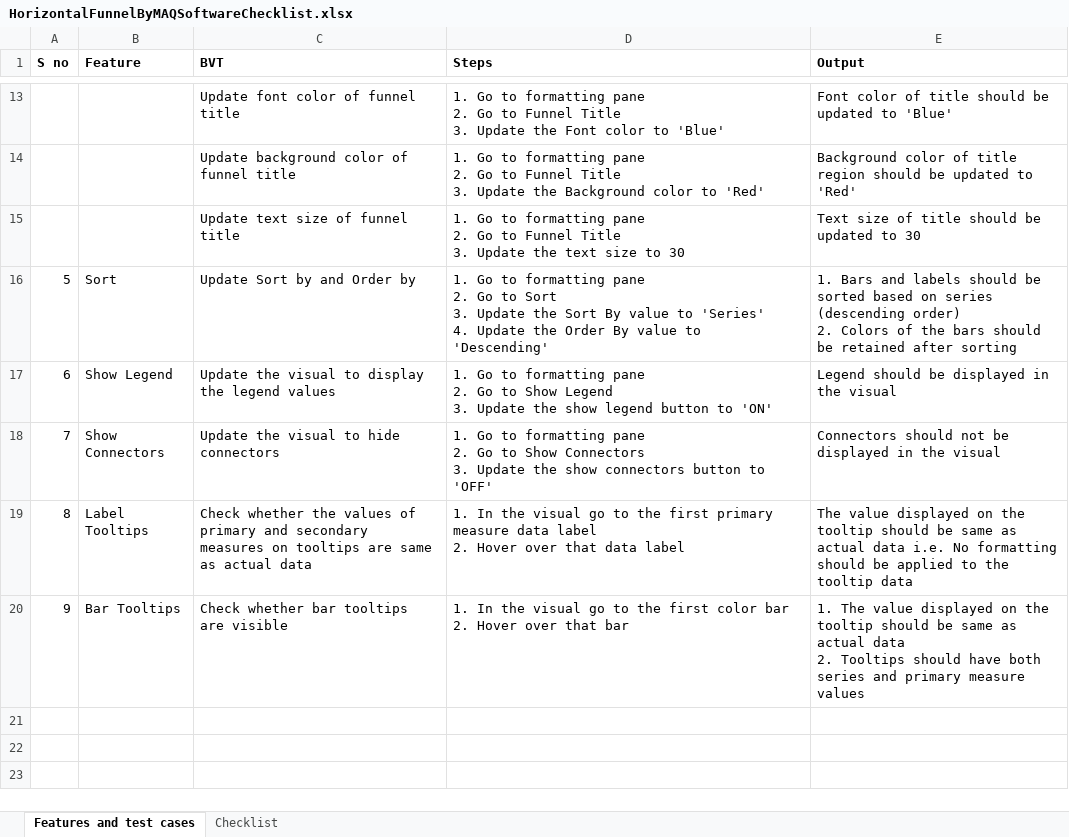
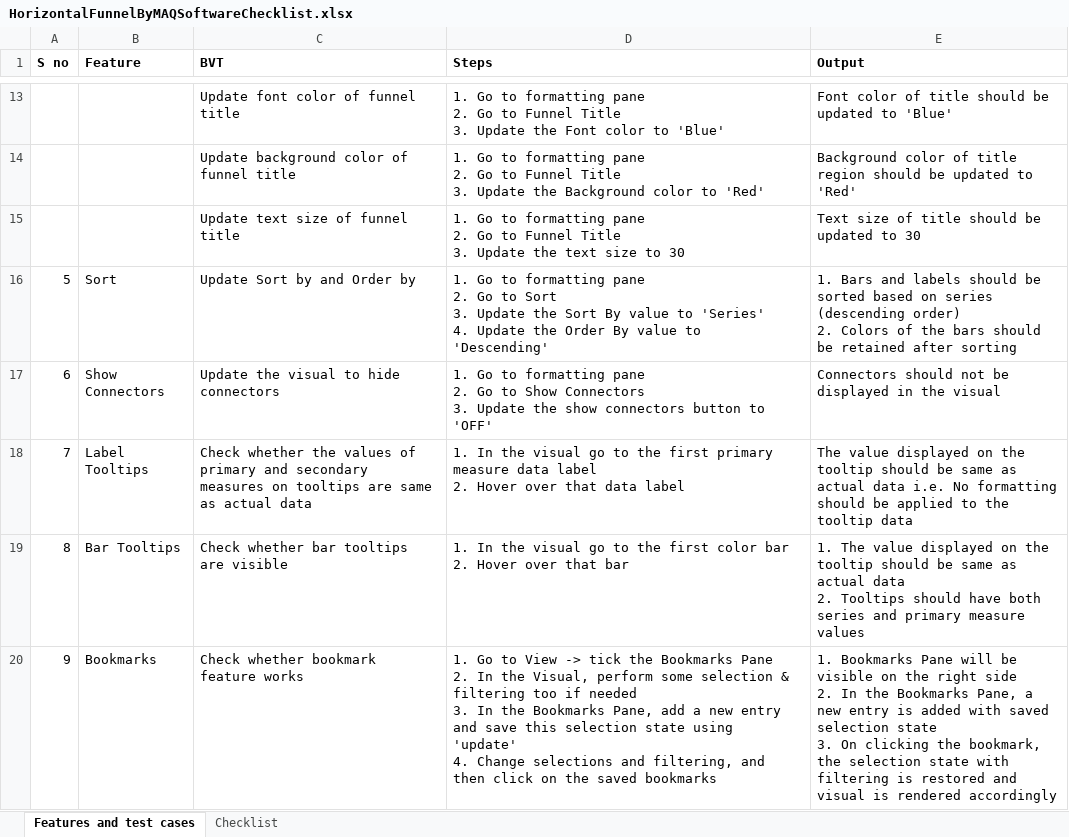
Before and after one commit to zBritva/PowerBI-visuals, an Excel workbook: documents/Published/Horizontal Funnel/HorizontalFunnelByMAQSoftwareChecklist.xlsx, sheet Features and test cases, drawn as a sheet; only a part is shown, gaps mark what is left out; values as stored, in another font and other column widths than the file's, no borders; removed rows and columns are numbered as before the commit, all else as after; ↵ is a line break in a cell; the diff names each change by its address in the sheet, - before the commit and + after, or states it on an @@ line.

Commit message:
Horizontal Funnel bookmarks

```diff
--- a/documents/Published/Horizontal Funnel/HorizontalFunnelByMAQSoftwareChecklist.xlsx (sheet Features and test cases)
+++ b/documents/Published/Horizontal Funnel/HorizontalFunnelByMAQSoftwareChecklist.xlsx (sheet Features and test cases)
-row 17: 6 | Show Legend | Update the visual to display the legend values | 1. Go to formatting pane ↵ 2. Go to Show Legend ↵ 3. Update the show legend button to 'ON' | Legend should be displayed in the visual
-A17 (S no): 7
+A17 (S no): 6
-A18 (S no): 8
+A18 (S no): 7
-A19 (S no): 9
+A19 (S no): 8
+row 20: 9 | Bookmarks | Check whether bookmark feature works | 1. Go to View -> tick the Bookmarks Pane ↵ 2. In the Visual, perform some selection & filtering too if needed ↵ 3. In the Bookmarks Pane, add a new entry and save this selection state using 'update' ↵ 4. Change selections and filtering, and then click on the saved bookmarks | 1. Bookmarks Pane will be visible on the right side ↵ 2. In the Bookmarks Pane, a new entry is added with saved selection state ↵ 3. On clicking the bookmark, the selection state with filtering is restored and visual is rendered accordingly
```
Also changed, not shown: 14 other files.
